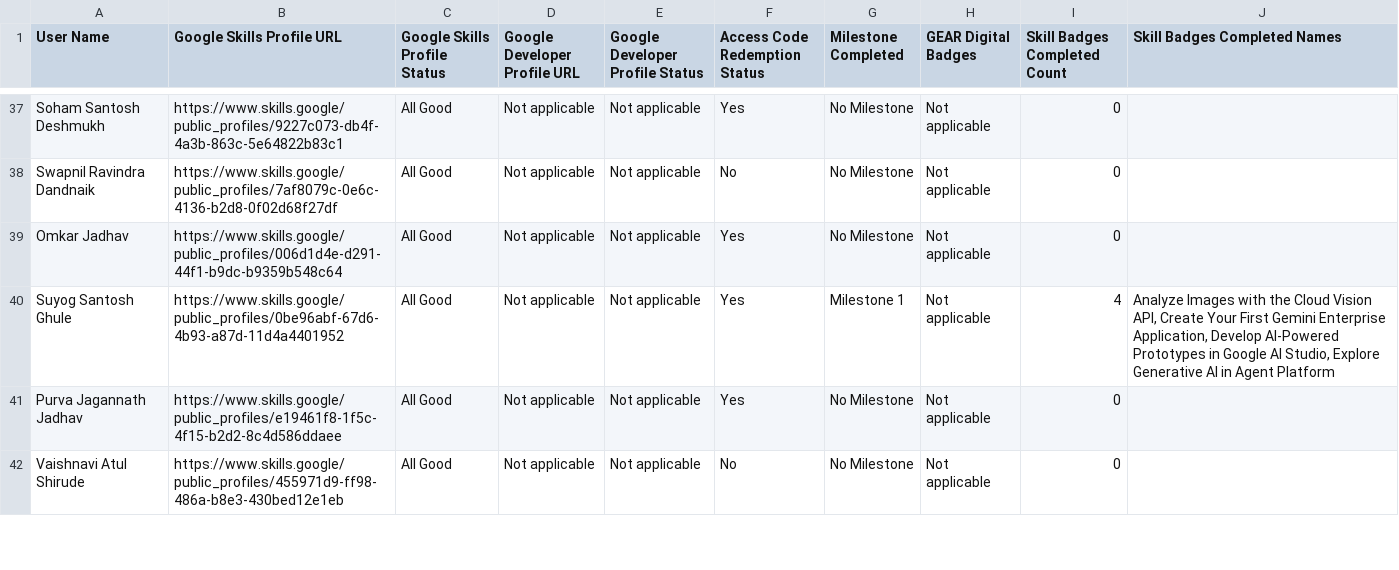
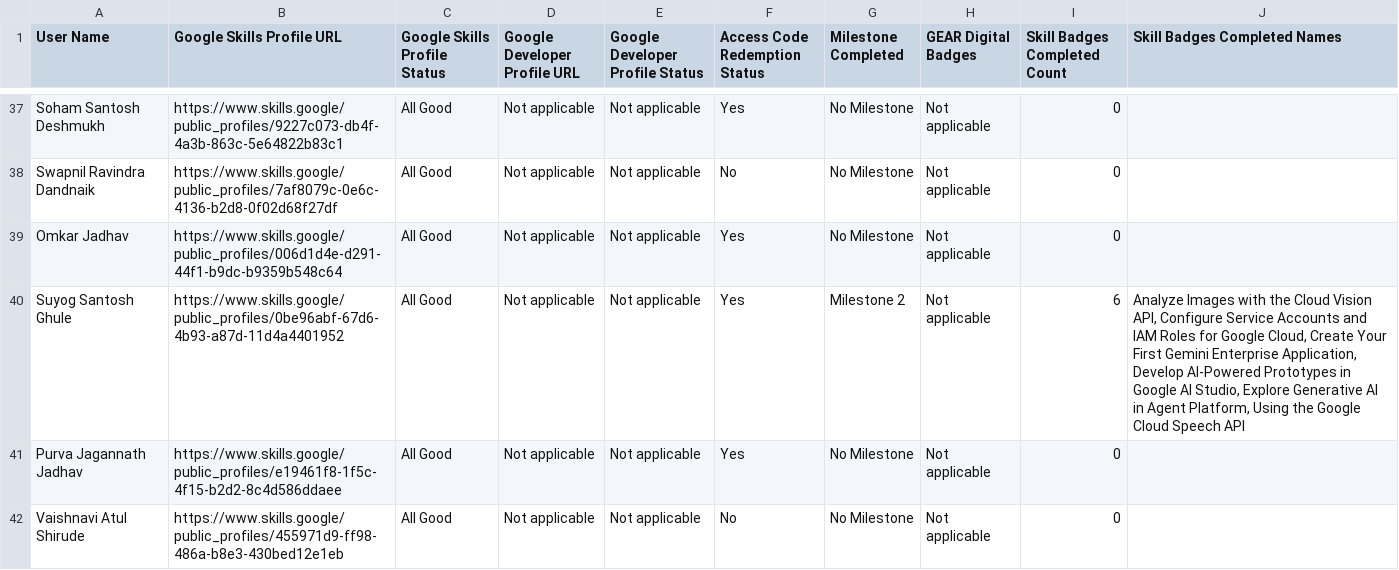
Before and after one commit to omkardbz123/Gclc-2026-tracker, a CSV file: data/data.csv, drawn as a sheet; only a part is shown, gaps mark what is left out; the diff covers the shown part only.

```diff
--- a/data/data.csv
+++ b/data/data.csv
@@ -39,3 +39,3 @@ Swapnil Ravindra Dandnaik,https://www.skills.google/public_profiles/7af8079c-0e6
 Omkar Jadhav,https://www.skills.google/public_profiles/006d1d4e-d291-44f1-b9dc-b9359b548c64,All Good,Not applicable,Not applicable,Yes,No Milestone,Not applicable,0,
-Suyog Santosh Ghule,https://www.skills.google/public_profiles/0be96abf-67d6-4b93-a87d-11d4a4401952,All Good,Not applicable,Not applicable,Yes,Milestone 1,Not applicable,4,"Analyze Images with the Cloud Vision API, Create Your First Gemini Enterprise Application, Develop AI-Powered Prototypes in Google AI Studio, Explore Generative AI in Agent Platform"
+Suyog Santosh Ghule,https://www.skills.google/public_profiles/0be96abf-67d6-4b93-a87d-11d4a4401952,All Good,Not applicable,Not applicable,Yes,Milestone 2,Not applicable,6,"Analyze Images with the Cloud Vision API, Configure Service Accounts and IAM Roles for Google Cloud, Create Your First Gemini Enterprise Application, Develop AI-Powered Prototypes in Google AI Studio, Explore Generative AI in Agent Platform, Using the Google Cloud Speech API"
 Purva Jagannath Jadhav,https://www.skills.google/public_profiles/e19461f8-1f5c-4f15-b2d2-8c4d586ddaee,All Good,Not applicable,Not applicable,Yes,No Milestone,Not applicable,0,
```
Also changed, not shown: 62 edited cells elsewhere in this file, 2 other files.
